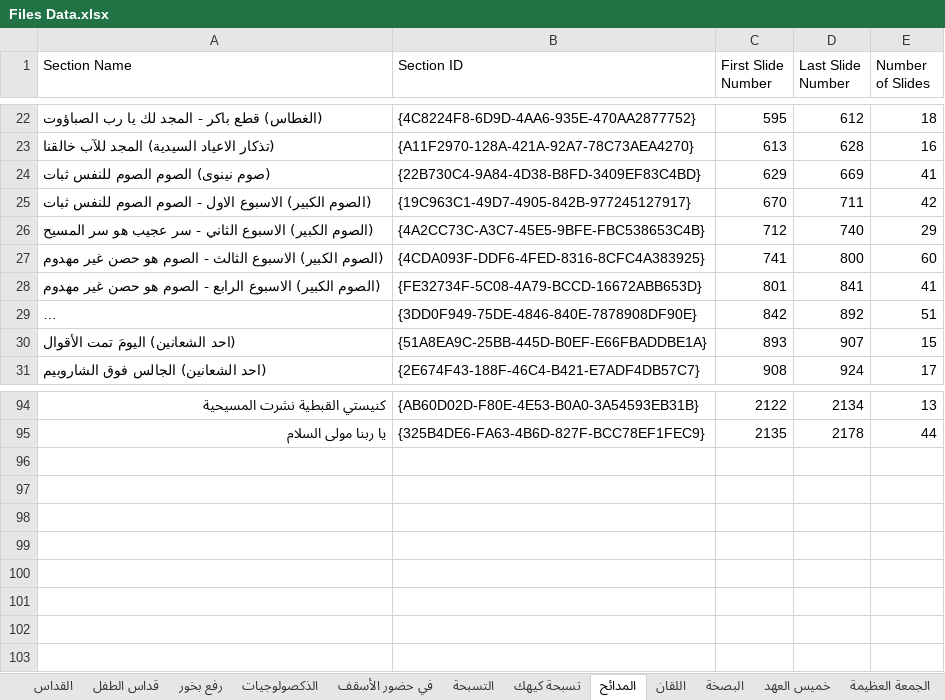
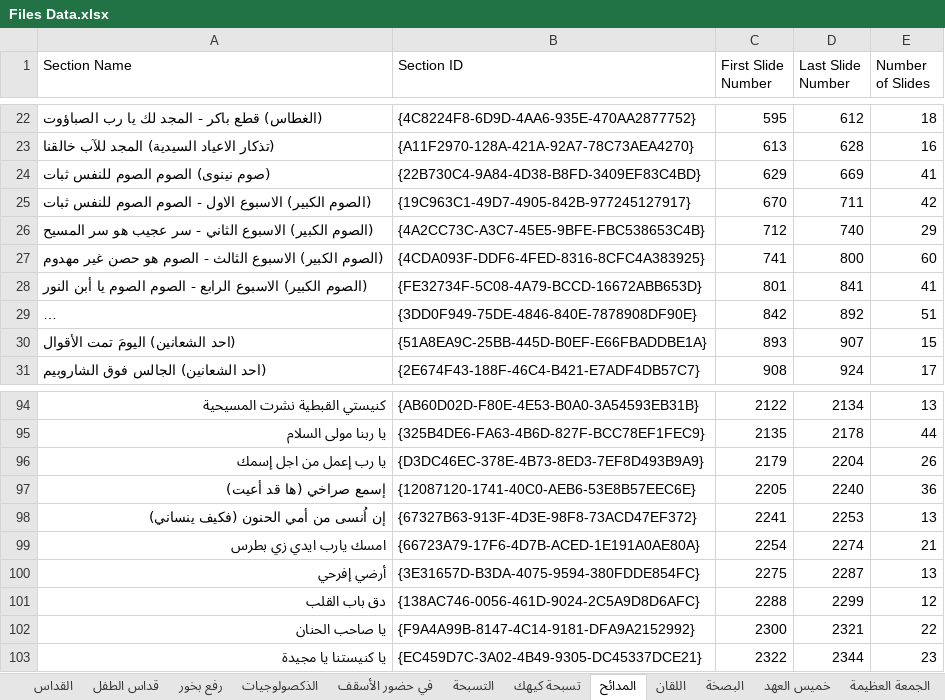
Before and after one commit to johnwassfy/St.Mary-Maadi-Liturgies, an Excel workbook: Files Data.xlsx, sheet المدائح, drawn as a sheet; only a part is shown, gaps mark what is left out; long unchanged cells end in …; values as stored, in another font and other column widths than the file's, no borders; the diff names each change by its address in the sheet, - before the commit and + after, or states it on an @@ line.

```diff
--- a/Files Data.xlsx (sheet المدائح)
+++ b/Files Data.xlsx (sheet المدائح)
-A28 (Section Name): …- الصوم هو حصن غير مهدوم
+A28 (Section Name): …- الصوم الصوم يا أبن النور
+row 96: يا رب إعمل من اجل إسمك | {D3DC46EC-378E-4B73-8ED3-7EF8D493B9A9} | 2179 | 2204 | 26
+row 97: إسمع صراخي (ها قد أعيت) | {12087120-1741-40C0-AEB6-53E8B57EEC6E} | 2205 | 2240 | 36
+row 98: إن اُنسى من أمي الحنون (فكيف ينساني) | {67327B63-913F-4D3E-98F8-73ACD47EF372} | 2241 | 2253 | 13
+row 99: امسك يارب ايدي زي بطرس | {66723A79-17F6-4D7B-ACED-1E191A0AE80A} | 2254 | 2274 | 21
+row 100: أرضي إفرحي | {3E31657D-B3DA-4075-9594-380FDDE854FC} | 2275 | 2287 | 13
+row 101: دق باب القلب | {138AC746-0056-461D-9024-2C5A9D8D6AFC} | 2288 | 2299 | 12
+row 102: يا صاحب الحنان | {F9A4A99B-8147-4C14-9181-DFA9A2152992} | 2300 | 2321 | 22
+row 103: يا كنيستنا يا مجيدة | {EC459D7C-3A02-4B49-9305-DC45337DCE21} | 2322 | 2344 | 23
```
Also changed, not shown: other sheet tabs, Tables.xlsx, layout_slides.xlsx, 7 other files.
